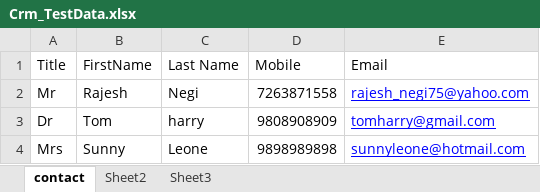
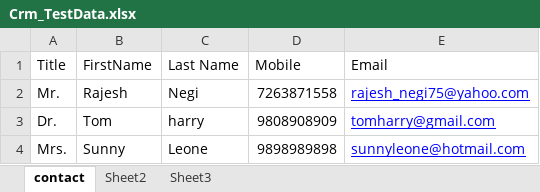
Before and after one commit to rajeshsn/FirstAutomationTest, an Excel workbook: Resources/Crm_TestData.xlsx, sheet contact, drawn as a sheet; values as stored, in another font and other column widths than the file's, no borders; the diff names each change by its address in the sheet, - before the commit and + after, or states it on an @@ line.

Commit message:
tests updated on 30/08/2018

```diff
--- a/Resources/Crm_TestData.xlsx (sheet contact)
+++ b/Resources/Crm_TestData.xlsx (sheet contact)
-A2 (Title): Mr
+A2 (Title): Mr.
-A3 (Title): Dr
+A3 (Title): Dr.
-A4 (Title): Mrs
+A4 (Title): Mrs.
```
Also changed, not shown: 34 other files.
